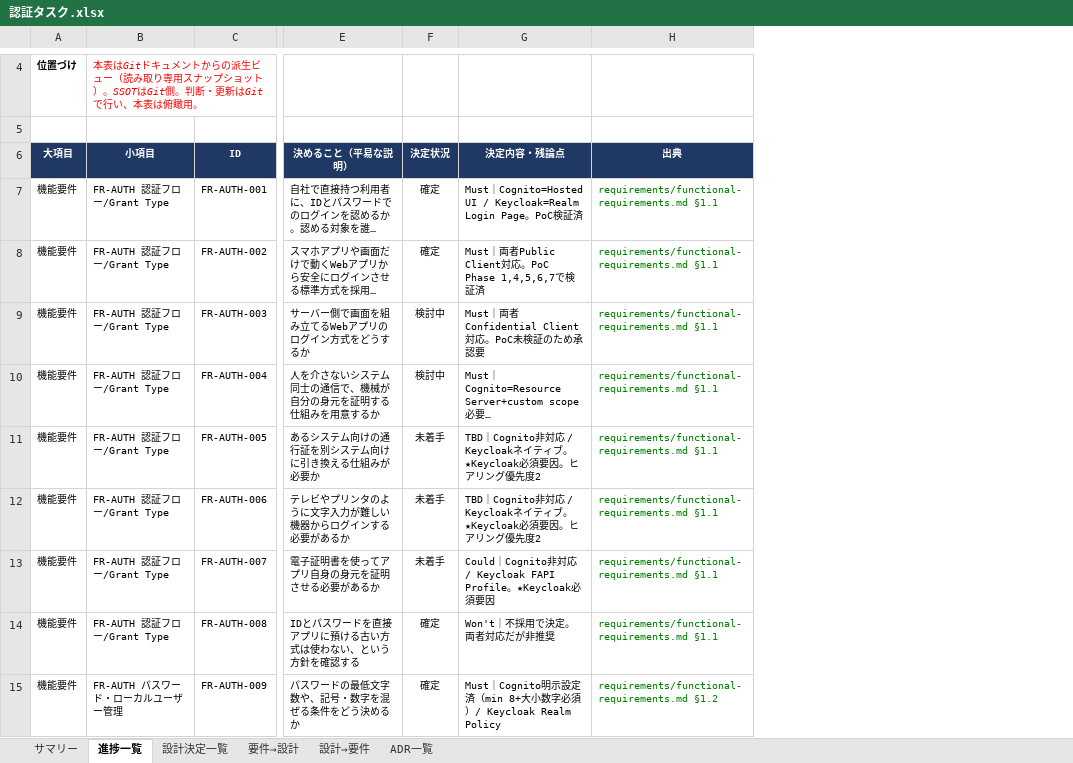
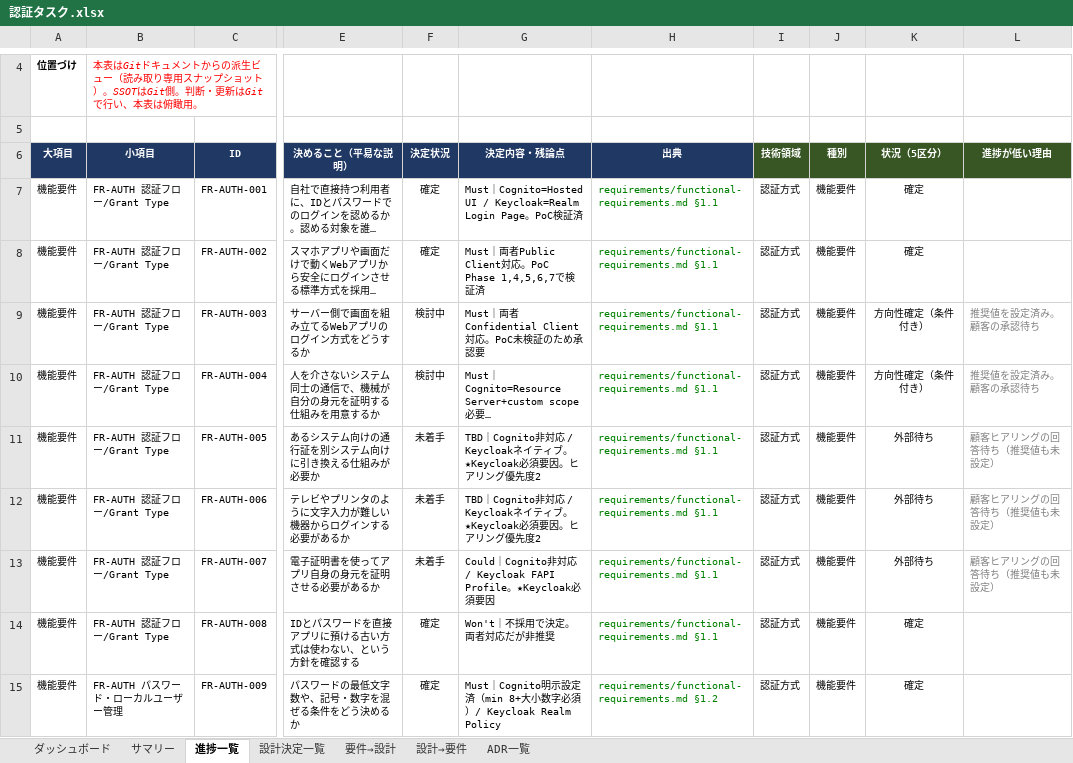
Before and after one commit to suepie/aws-atuh-poc, an Excel workbook: doc/excel/認証タスク.xlsx, sheet 進捗一覧, drawn as a sheet; only a part is shown, gaps mark what is left out; long unchanged cells end in …; values as stored, in another font and other column widths than the file's, no borders; conditional formats not drawn; the diff names each change by its address in the sheet, - before the commit and + after, or states it on an @@ line.

```diff
--- a/doc/excel/認証タスク.xlsx (sheet 進捗一覧)
+++ b/doc/excel/認証タスク.xlsx (sheet 進捗一覧)
+sheet tab: ダッシュボード
+column I (技術領域), rows 7-15: all 認証方式
+column J (種別), rows 7-15: all 機能要件
+column K (状況（5区分）), rows 7-15: 確定 | 確定 | 方向性確定（条件付き） | 方向性確定（条件付き） | 外部待ち | 外部待ち | 外部待ち | 確定 | 確定
+column L (進捗が低い理由), rows 9-13: 推奨値を設定済み。顧客の承認待ち | 推奨値を設定済み。顧客の承認待ち | 顧客ヒアリングの回答待ち（推奨値も未設定） | 顧客ヒアリングの回答待ち（推奨値も未設定） | 顧客ヒアリングの回答待ち（推奨値も未設定）
```
Also changed, not shown: sheet 設計決定一覧.
